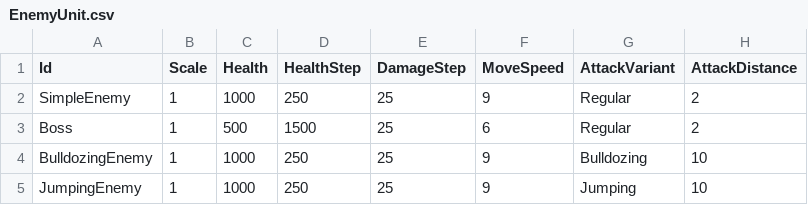
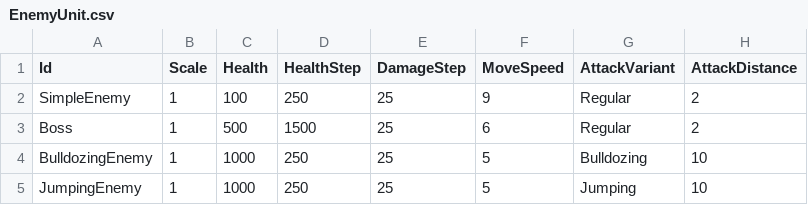
Before and after one commit to KonstantKuz/JurassicWorld, a CSV file: Assets/Resources/Configs/EnemyUnit.csv, drawn as a sheet; only a part is shown; the diff names each change by its address in the sheet, - before the commit and + after, or states it on an @@ line.

```diff
--- a/Assets/Resources/Configs/EnemyUnit.csv
+++ b/Assets/Resources/Configs/EnemyUnit.csv
-C2 (Health): 1000
+C2 (Health): 100
-F4:F5 (MoveSpeed): 9
+F4:F5 (MoveSpeed): 5
```
Also changed, not shown: 4 other files.
